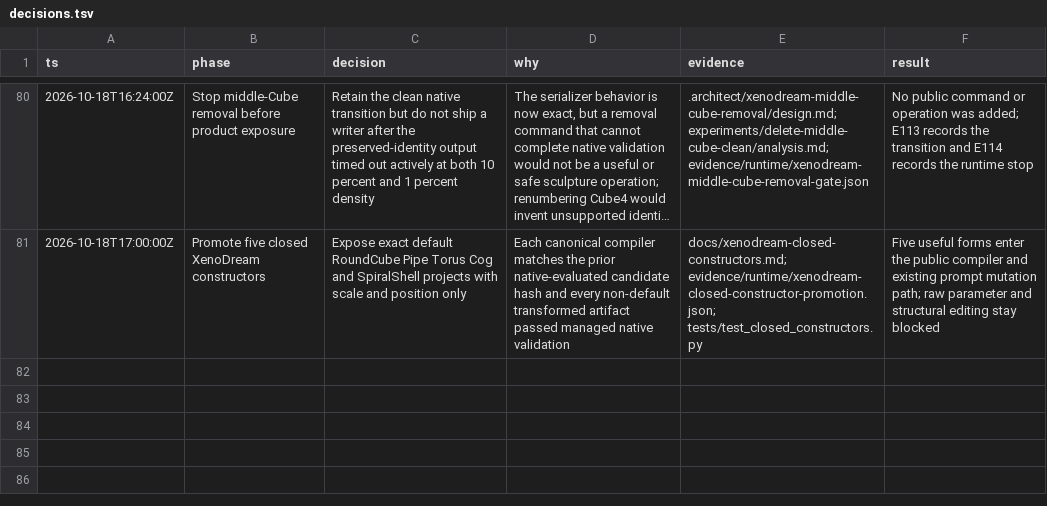
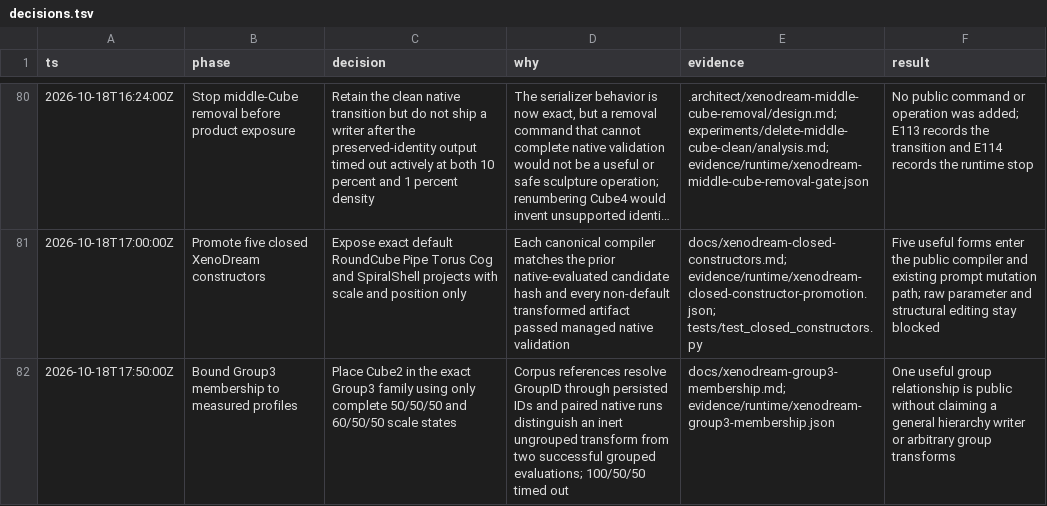
Before and after one commit to dmonachello/xenoAi, a TSV file: decisions.tsv, drawn as a sheet; only a part is shown, gaps mark what is left out; long unchanged cells end in ….

```diff
--- a/decisions.tsv
+++ b/decisions.tsv
@@ -81 +81,2 @@ ts	phase	decision	why	evidence	result
 2026-10-18T17:00:00Z	Promote five closed XenoDream constructors	Expose exact default RoundCube Pipe Torus Cog and SpiralShell projects with scale and position only	Each canonical compiler matches the prior native-evaluated candidate hash and every non-default transformed artifact passed managed native validation	docs/xenodream-closed-constructors.md; evidence/runtime/xenodream-closed-constructor-promotion.json; tests/test_closed_constructors.py	Five useful forms enter the public compiler and existing prompt mutation path; raw parameter and structural editing stay blocked
+2026-10-18T17:50:00Z	Bound Group3 membership to measured profiles	Place Cube2 in the exact Group3 family using only complete 50/50/50 and 60/50/50 scale states	Corpus references resolve GroupID through persisted IDs and paired native runs distinguish an inert ungrouped transform from two successful grouped evaluations; 100/50/50 timed out	docs/xenodream-group3-membership.md; evidence/runtime/xenodream-group3-membership.json	One useful group relationship is public without claiming a general hierarchy writer or arbitrary group transforms
```
Also changed, not shown: .audit/finish-xenodream.tsv, docs/format-evidence.tsv, 14 other files.
